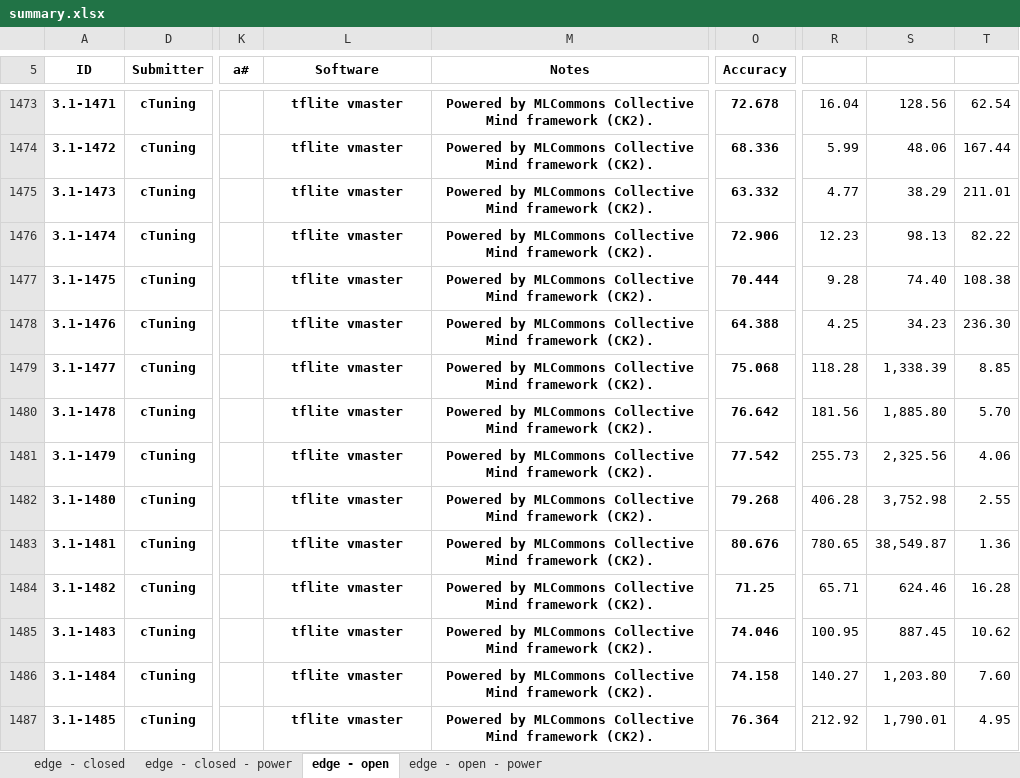
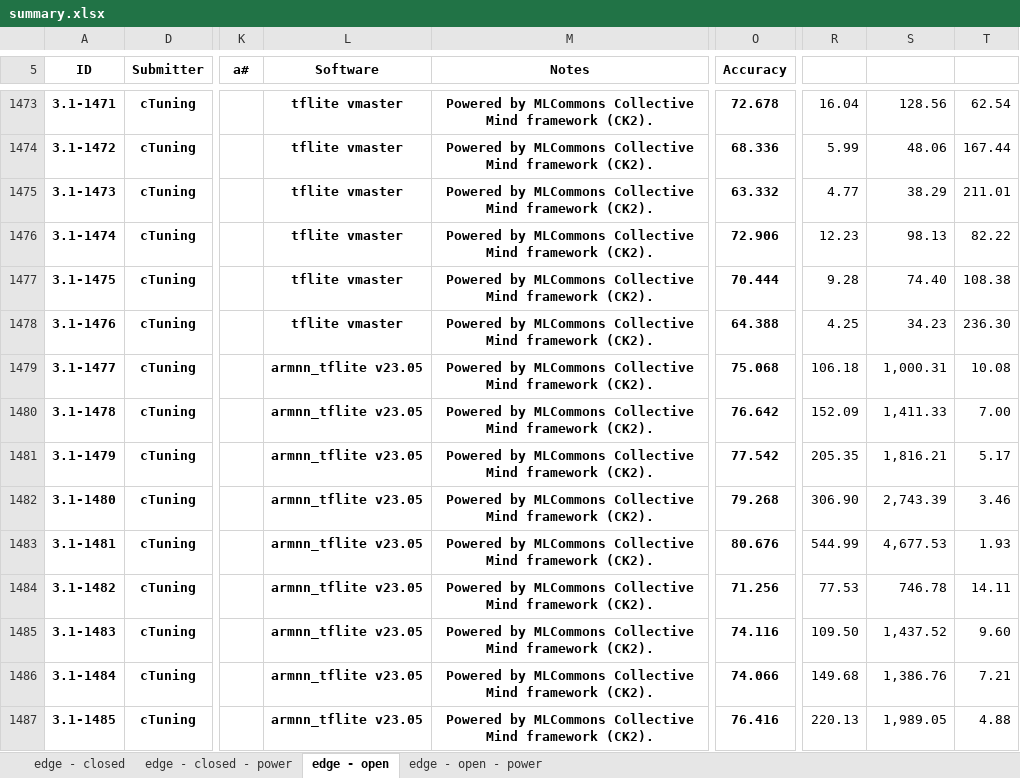
Before and after one commit to ctuning/mlperf_inference_submissions_v3.1a, an Excel workbook: summary.xlsx, sheet edge - open, drawn as a sheet; only a part is shown, gaps mark what is left out; values as stored, in another font and other column widths than the file's, no borders; conditional formats not drawn; the diff covers the shown part only; the diff names each change by its address in the sheet, - before the commit and + after, or states it on an @@ line.

Commit message:
Updated results summary

```diff
--- a/summary.xlsx (sheet edge - open)
+++ b/summary.xlsx (sheet edge - open)
-L1479:L1487 (Software): tflite vmaster
+L1479:L1487 (Software): armnn_tflite v23.05
-R1479: 118.28
+R1479: 106.18
-S1479: 1,338.39
+S1479: 1,000.31
-T1479: 8.85
+T1479: 10.08
-R1480: 181.56
+R1480: 152.09
-S1480: 1,885.80
+S1480: 1,411.33
-T1480: 5.70
+T1480: 7.00
-R1481: 255.73
+R1481: 205.35
-S1481: 2,325.56
+S1481: 1,816.21
-T1481: 4.06
+T1481: 5.17
-R1482: 406.28
+R1482: 306.90
-S1482: 3,752.98
+S1482: 2,743.39
-T1482: 2.55
+T1482: 3.46
-R1483: 780.65
+R1483: 544.99
-S1483: 38,549.87
+S1483: 4,677.53
-T1483: 1.36
+T1483: 1.93
-O1484 (Accuracy): 71.25
+O1484 (Accuracy): 71.256
-R1484: 65.71
+R1484: 77.53
-S1484: 624.46
+S1484: 746.78
-T1484: 16.28
+T1484: 14.11
-O1485 (Accuracy): 74.046
+O1485 (Accuracy): 74.116
-R1485: 100.95
+R1485: 109.50
-S1485: 887.45
+S1485: 1,437.52
-T1485: 10.62
+T1485: 9.60
-O1486 (Accuracy): 74.158
+O1486 (Accuracy): 74.066
-R1486: 140.27
+R1486: 149.68
-S1486: 1,203.80
+S1486: 1,386.76
-T1486: 7.60
+T1486: 7.21
-O1487 (Accuracy): 76.364
+O1487 (Accuracy): 76.416
-R1487: 212.92
+R1487: 220.13
-S1487: 1,790.01
+S1487: 1,989.05
-T1487: 4.95
+T1487: 4.88
```
Also changed, not shown: 81 added rows and 326 edited cells elsewhere in this sheet, sheet edge - open - power, formulas that keep their value, hidden cells, 4 other files.
